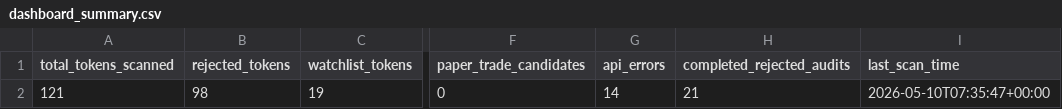
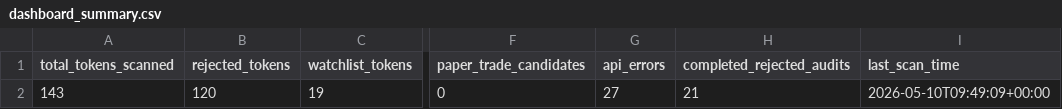
Before and after one commit to fatehchana17-create/crypto-signal-autopsy-v1, a CSV file: exports/dashboard_summary.csv, drawn as a sheet; only a part is shown, gaps mark what is left out; the diff names each change by its address in the sheet, - before the commit and + after, or states it on an @@ line.

```diff
--- a/exports/dashboard_summary.csv
+++ b/exports/dashboard_summary.csv
-A2 (total_tokens_scanned): 121
+A2 (total_tokens_scanned): 143
-B2 (rejected_tokens): 98
+B2 (rejected_tokens): 120
-G2 (api_errors): 14
+G2 (api_errors): 27
-I2 (last_scan_time): 2026-05-10T07:35:47+00:00
+I2 (last_scan_time): 2026-05-10T09:49:09+00:00
```
Also changed, not shown: exports/pairs.csv, exports/score_bucket_performance.csv, 12 other files.
